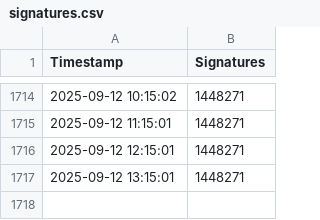
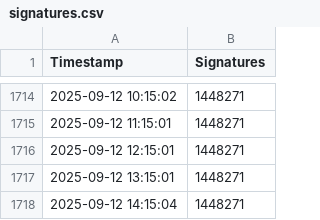
Before and after one commit to Kingofhollows099/Stop-Destroying-Games-Signatures, a CSV file: scrapeSignatures/signatures.csv, drawn as a sheet; only a part is shown, gaps mark what is left out.

```diff
--- a/scrapeSignatures/signatures.csv
+++ b/scrapeSignatures/signatures.csv
@@ -1717 +1717,2 @@ Timestamp,Signatures
 2025-09-12 13:15:01,1448271
+2025-09-12 14:15:04,1448271
```
Also changed, not shown: 1 other file.
